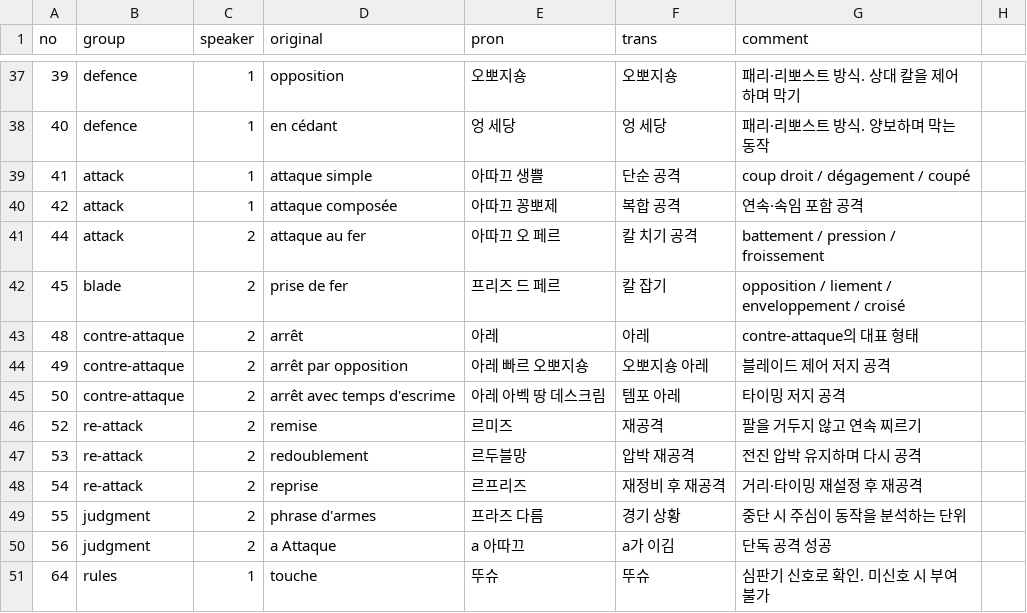
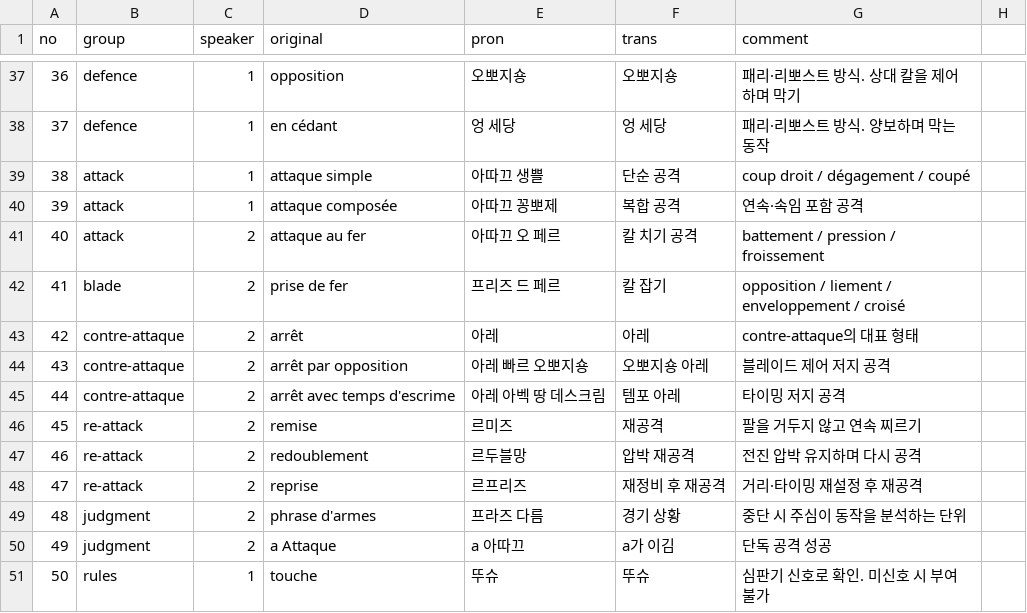
Before and after one commit to moonIsMyFriend/lang.github.io, a CSV file: src/fs/심판.csv, drawn as a sheet; only a part is shown, gaps mark what is left out; the diff covers the shown part only.

Commit message:
심판 용어 re-numbering

```diff
--- a/src/fs/심판.csv
+++ b/src/fs/심판.csv
@@ -37,15 +37,15 @@ no,group,speaker,original,pron,trans,comment
-39,defence,1,opposition,오뽀지숑,오뽀지숑,패리·리뽀스트 방식. 상대 칼을 제어하며 막기
-40,defence,1,en cédant,엉 세당,엉 세당,패리·리뽀스트 방식. 양보하며 막는 동작
-41,attack,1,attaque simple,아따끄 생쁠,단순 공격,coup droit / dégagement / coupé
-42,attack,1,attaque composée,아따끄 꽁뽀제,복합 공격,연속·속임 포함 공격
-44,attack,2,attaque au fer,아따끄 오 페르,칼 치기 공격,battement / pression / froissement
-45,blade,2,prise de fer,프리즈 드 페르,칼 잡기,opposition / liement / enveloppement / croisé
-48,contre-attaque,2,arrêt,아레,아레,contre-attaque의 대표 형태
-49,contre-attaque,2,arrêt par opposition,아레 빠르 오뽀지숑,오뽀지숑 아레,블레이드 제어 저지 공격
-50,contre-attaque,2,arrêt avec temps d'escrime,아레 아벡 땅 데스크림,템포 아레,타이밍 저지 공격
-52,re-attack,2,remise,르미즈,재공격,팔을 거두지 않고 연속 찌르기
-53,re-attack,2,redoublement,르두블망,압박 재공격,전진 압박 유지하며 다시 공격
-54,re-attack,2,reprise,르프리즈,재정비 후 재공격,거리·타이밍 재설정 후 재공격
-55,judgment,2,phrase d'armes,프라즈 다름,경기 상황,중단 시 주심이 동작을 분석하는 단위
-56,judgment,2,a Attaque,a 아따끄,a가 이김,단독 공격 성공
-64,rules,1,touche,뚜슈,뚜슈,심판기 신호로 확인. 미신호 시 부여 불가
+36,defence,1,opposition,오뽀지숑,오뽀지숑,패리·리뽀스트 방식. 상대 칼을 제어하며 막기
+37,defence,1,en cédant,엉 세당,엉 세당,패리·리뽀스트 방식. 양보하며 막는 동작
+38,attack,1,attaque simple,아따끄 생쁠,단순 공격,coup droit / dégagement / coupé
+39,attack,1,attaque composée,아따끄 꽁뽀제,복합 공격,연속·속임 포함 공격
+40,attack,2,attaque au fer,아따끄 오 페르,칼 치기 공격,battement / pression / froissement
+41,blade,2,prise de fer,프리즈 드 페르,칼 잡기,opposition / liement / enveloppement / croisé
+42,contre-attaque,2,arrêt,아레,아레,contre-attaque의 대표 형태
+43,contre-attaque,2,arrêt par opposition,아레 빠르 오뽀지숑,오뽀지숑 아레,블레이드 제어 저지 공격
+44,contre-attaque,2,arrêt avec temps d'escrime,아레 아벡 땅 데스크림,템포 아레,타이밍 저지 공격
+45,re-attack,2,remise,르미즈,재공격,팔을 거두지 않고 연속 찌르기
+46,re-attack,2,redoublement,르두블망,압박 재공격,전진 압박 유지하며 다시 공격
+47,re-attack,2,reprise,르프리즈,재정비 후 재공격,거리·타이밍 재설정 후 재공격
+48,judgment,2,phrase d'armes,프라즈 다름,경기 상황,중단 시 주심이 동작을 분석하는 단위
+49,judgment,2,a Attaque,a 아따끄,a가 이김,단독 공격 성공
+50,rules,1,touche,뚜슈,뚜슈,심판기 신호로 확인. 미신호 시 부여 불가
```
Also changed, not shown: 1 added row, 1 removed row and 60 edited cells elsewhere in this file.
